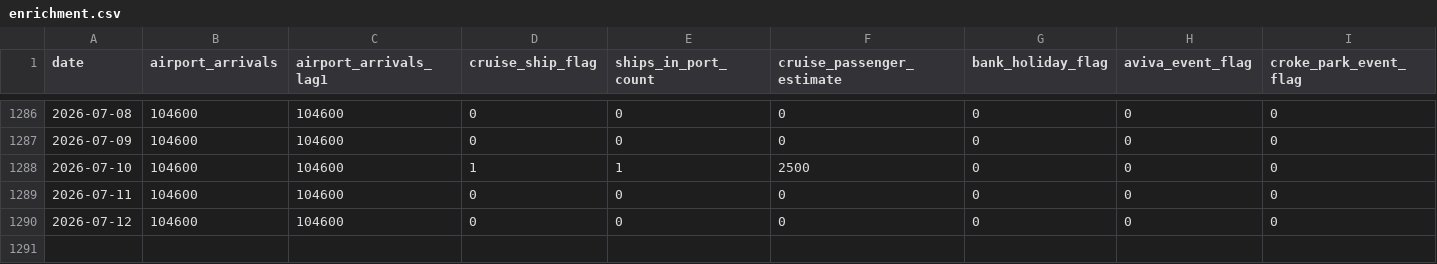
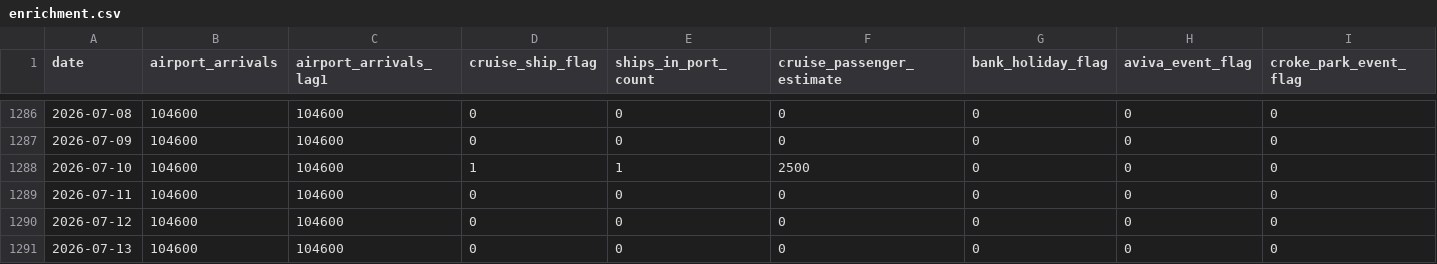
Before and after one commit to AdithKB/ODonoghuesSuffolk-Forecast, a CSV file: data/raw/enrichment.csv, drawn as a sheet; only a part is shown, gaps mark what is left out; rows hold the shown columns only; the diff names each change by its address in the sheet, - before the commit and + after, or states it on an @@ line.

Commit message:
chore: hourly data refresh [skip ci]

```diff
--- a/data/raw/enrichment.csv
+++ b/data/raw/enrichment.csv
+row 1291: 2026-07-13 | 104600 | 104600 | 0 | 0 | 0 | 0 | 0 | 0
```
Also changed, not shown: data/raw/events_enrichment.csv, data/raw/failte_events.csv, 1 other file.
